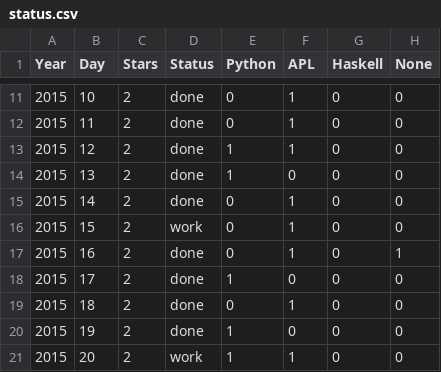
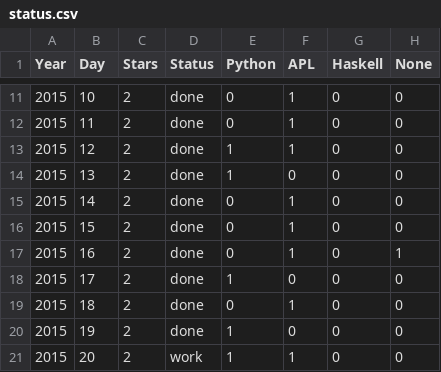
Before and after one commit to abcrtzyn/AdventOfCode, a CSV file: status.csv, drawn as a sheet; only a part is shown, gaps mark what is left out.

```diff
--- a/status.csv
+++ b/status.csv
@@ -15,3 +15,3 @@ Year, Day, Stars, Status, Python, APL, Haskell, None
 2015,  14,     2,   done, 0,1,0,0
-2015,  15,     2,   work, 0,1,0,0
+2015,  15,     2,   done, 0,1,0,0
 2015,  16,     2,   done, 0,1,0,1
```
Also changed, not shown: 3 other files.
